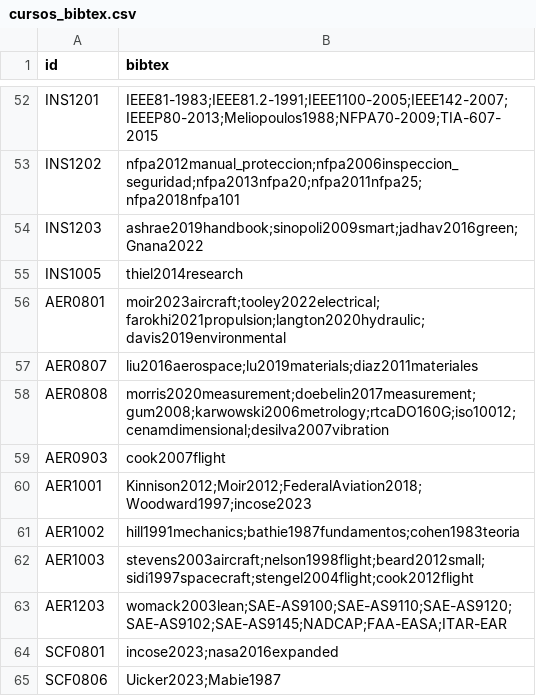
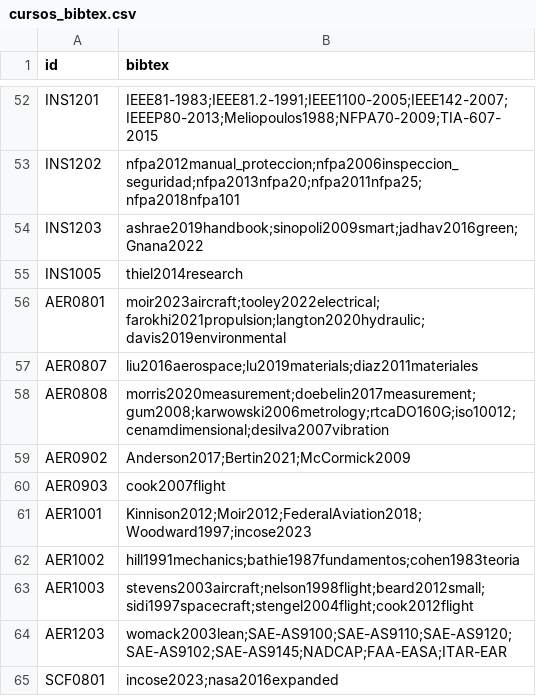
Before and after one commit to EIEM-TEC/CLIE, a CSV file: cursos/cursos_bibtex.csv, drawn as a sheet; only a part is shown, gaps mark what is left out; the shorter side is filled out with more unchanged rows; the diff names each change by its address in the sheet, - before the commit and + after, or states it on an @@ line.

```diff
--- a/cursos/cursos_bibtex.csv
+++ b/cursos/cursos_bibtex.csv
+row 59: AER0902 | Anderson2017;Bertin2021;McCormick2009
```
Also changed, not shown: cursos/cursos_conten.csv, cursos/cursos_cursos.csv, 9 other files.
